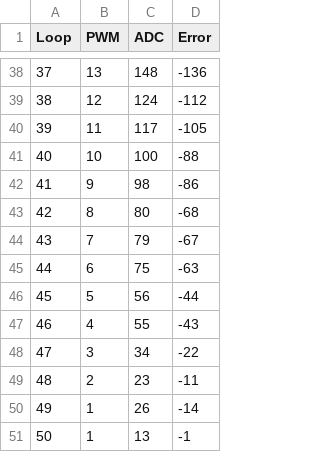
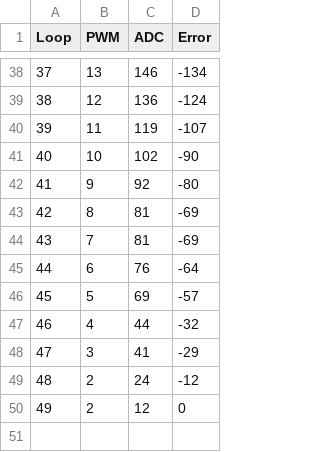
Before and after one commit to steven29122004/group4_SED, a CSV file: partB/motor_log.csv, drawn as a sheet; only a part is shown, gaps mark what is left out; the diff covers the shown part only.

```diff
--- a/partB/motor_log.csv
+++ b/partB/motor_log.csv
@@ -38,14 +38,13 @@ Loop,PWM,ADC,Error
-37,13,148,-136
-38,12,124,-112
-39,11,117,-105
-40,10,100,-88
-41,9,98,-86
-42,8,80,-68
-43,7,79,-67
-44,6,75,-63
-45,5,56,-44
-46,4,55,-43
-47,3,34,-22
-48,2,23,-11
-49,1,26,-14
-50,1,13,-1
+37,13,146,-134
+38,12,136,-124
+39,11,119,-107
+40,10,102,-90
+41,9,92,-80
+42,8,81,-69
+43,7,81,-69
+44,6,76,-64
+45,5,69,-57
+46,4,44,-32
+47,3,41,-29
+48,2,24,-12
+49,2,12,0
```
Also changed, not shown: 64 edited cells elsewhere in this file, 12 other files.
